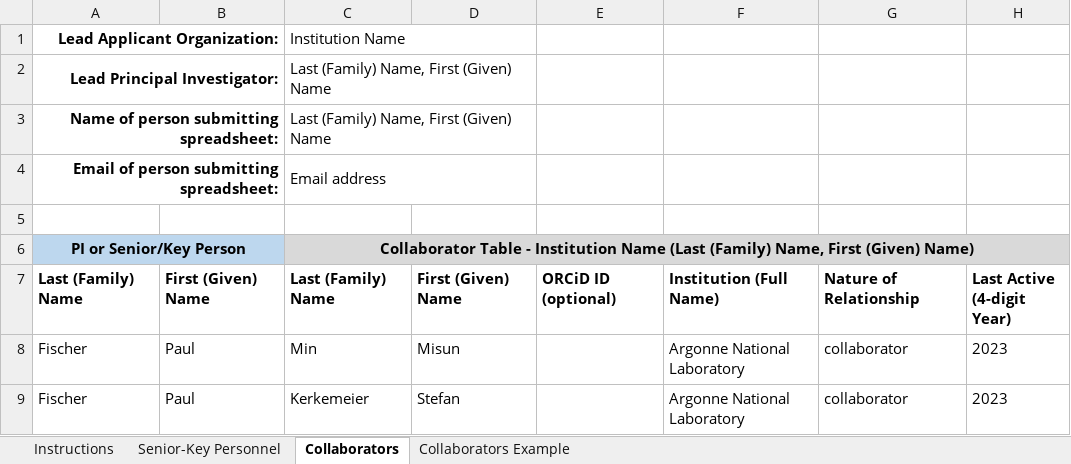
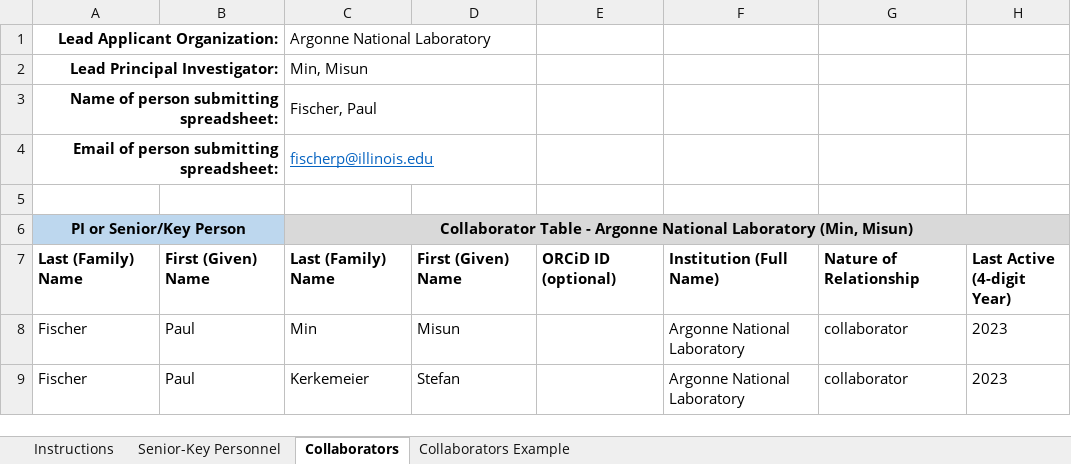
Before and after one commit to misunmin/genesis21b, an Excel workbook: proposal/collaboration/collaboration_fischer.xlsx, sheet Collaborators, drawn as a sheet; only a part is shown; values as stored, in another font and other column widths than the file's, no borders; conditional formats not drawn; the diff names each change by its address in the sheet, - before the commit and + after, or states it on an @@ line.

```diff
--- a/proposal/collaboration/collaboration_fischer.xlsx (sheet Collaborators)
+++ b/proposal/collaboration/collaboration_fischer.xlsx (sheet Collaborators)
-C1: Institution Name
+C1: Argonne National Laboratory
-C2: Last (Family) Name, First (Given) Name
+C2: Min, Misun
-C3: Last (Family) Name, First (Given) Name
+C3: Fischer, Paul
-C4: Email address
+C4: fischerp@illinois.edu
@@ C4 underline: off → on, text colour: black → #0563C1 @@
-C6: …Table - Institution Name (Last (Family) Name, First (Given) Name)
+C6: …Table - Argonne National Laboratory (Min, Misun)
```
Also changed, not shown: proposal/collaboration/collaboration_leyffer.xlsx, proposal/collaboration/collaboration_merzari.xlsx, 3 other files.
